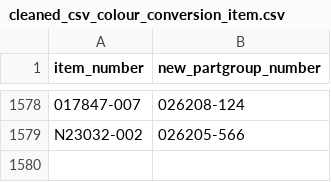
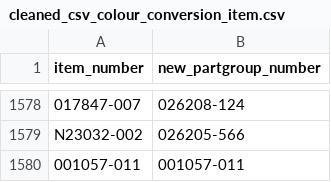
Before and after one commit to gracedatastudio/pt-scraper-project-2, a CSV file: T_data/cleaned_csv_colour_conversion_item.csv, drawn as a sheet; only a part is shown, gaps mark what is left out.

Commit message:
add item_number

```diff
--- a/T_data/cleaned_csv_colour_conversion_item.csv
+++ b/T_data/cleaned_csv_colour_conversion_item.csv
@@ -1579 +1579,2 @@ item_number,new_partgroup_number
 N23032-002,026205-566
+001057-011,001057-011
```
Also changed, not shown: 1 other file.
